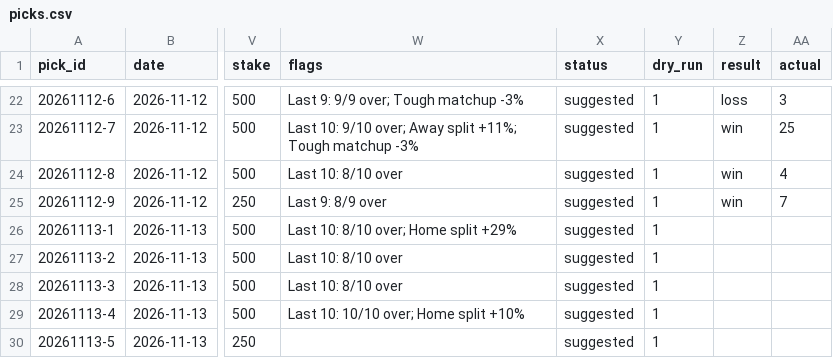
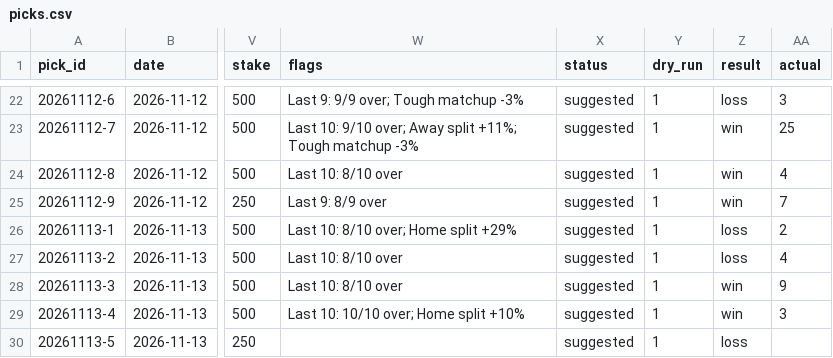
Before and after one commit to Peterhay88/nba-props-agent, a CSV file: data/picks.csv, drawn as a sheet; only a part is shown, gaps mark what is left out; the diff names each change by its address in the sheet, - before the commit and + after, or states it on an @@ line.

Commit message:
data: sync

```diff
--- a/data/picks.csv
+++ b/data/picks.csv
-Z26:Z27 (result): (empty)
+Z26:Z27 (result): loss
-AA26 (actual): (empty)
+AA26 (actual): 2
-AA27 (actual): (empty)
+AA27 (actual): 4
-Z28:Z29 (result): (empty)
+Z28:Z29 (result): win
-AA28 (actual): (empty)
+AA28 (actual): 9
-AA29 (actual): (empty)
+AA29 (actual): 3
-Z30 (result): (empty)
+Z30 (result): loss
```
